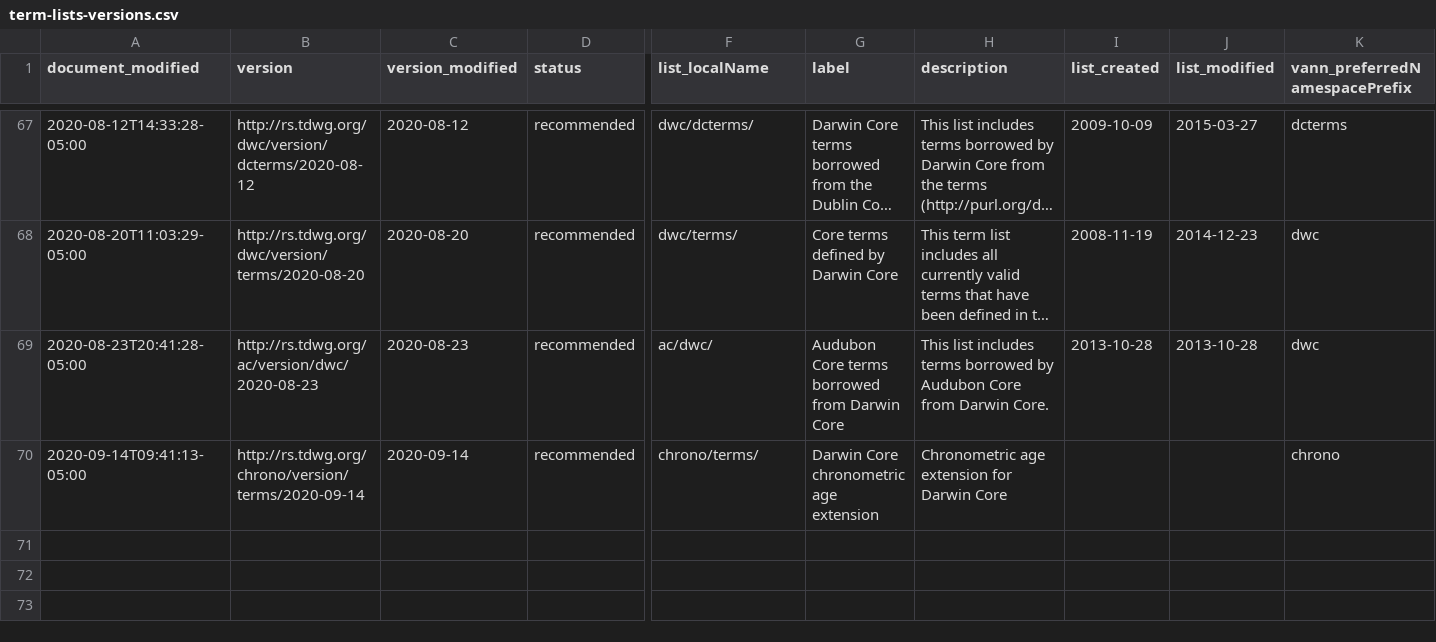
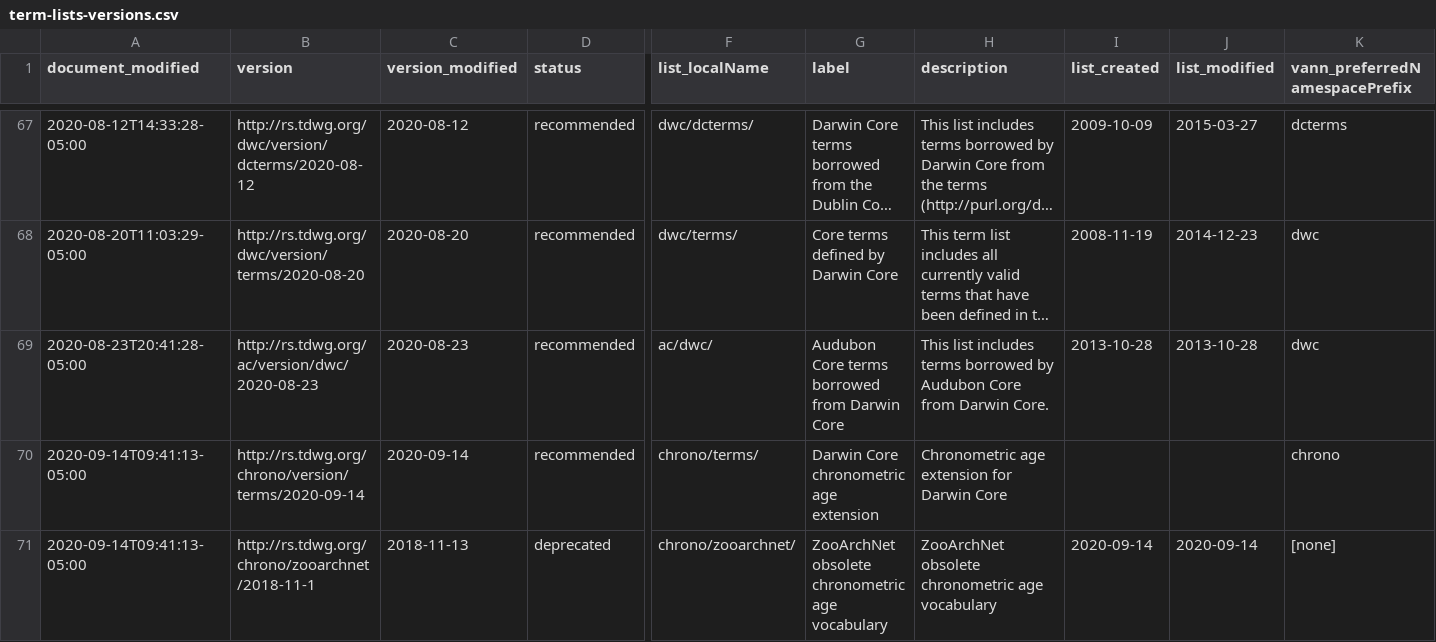
Before and after one commit to jmbarrios/rs.tdwg.org, a CSV file: term-lists-versions/term-lists-versions.csv, drawn as a sheet; only a part is shown, gaps mark what is left out; long unchanged cells end in …; rows hold the shown columns only; the diff names each change by its address in the sheet, - before the commit and + after, or states it on an @@ line.

```diff
--- a/term-lists-versions/term-lists-versions.csv
+++ b/term-lists-versions/term-lists-versions.csv
+row 71: 2020-09-14T09:41:13-05:00 | http://rs.tdwg.org/chrono/zooarchnet/2018-11-1 | 2018-11-13 | deprecated | chrono/zooarchnet/ | ZooArchNet obsolete chronometric age vocabulary | ZooArchNet obsolete chronometric age vocabulary | 2020-09-14 | 2020-09-14 | [none]
```
Also changed, not shown: term-lists/term-lists.csv.
